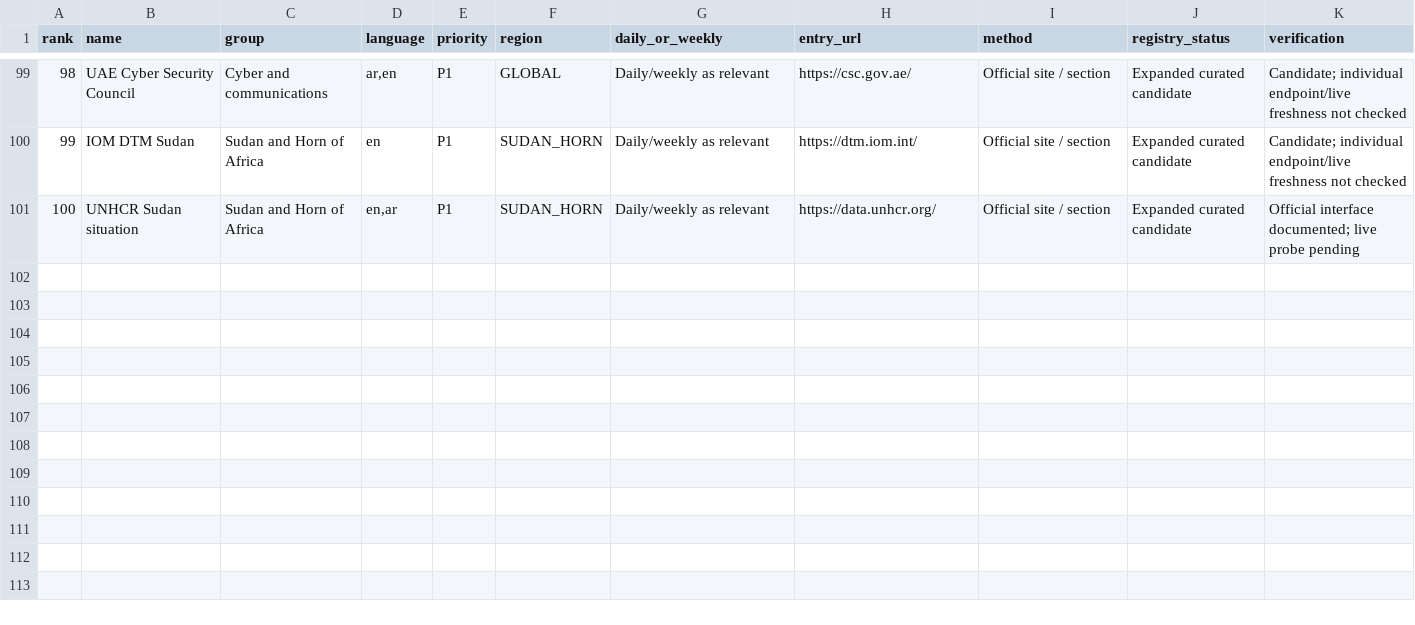
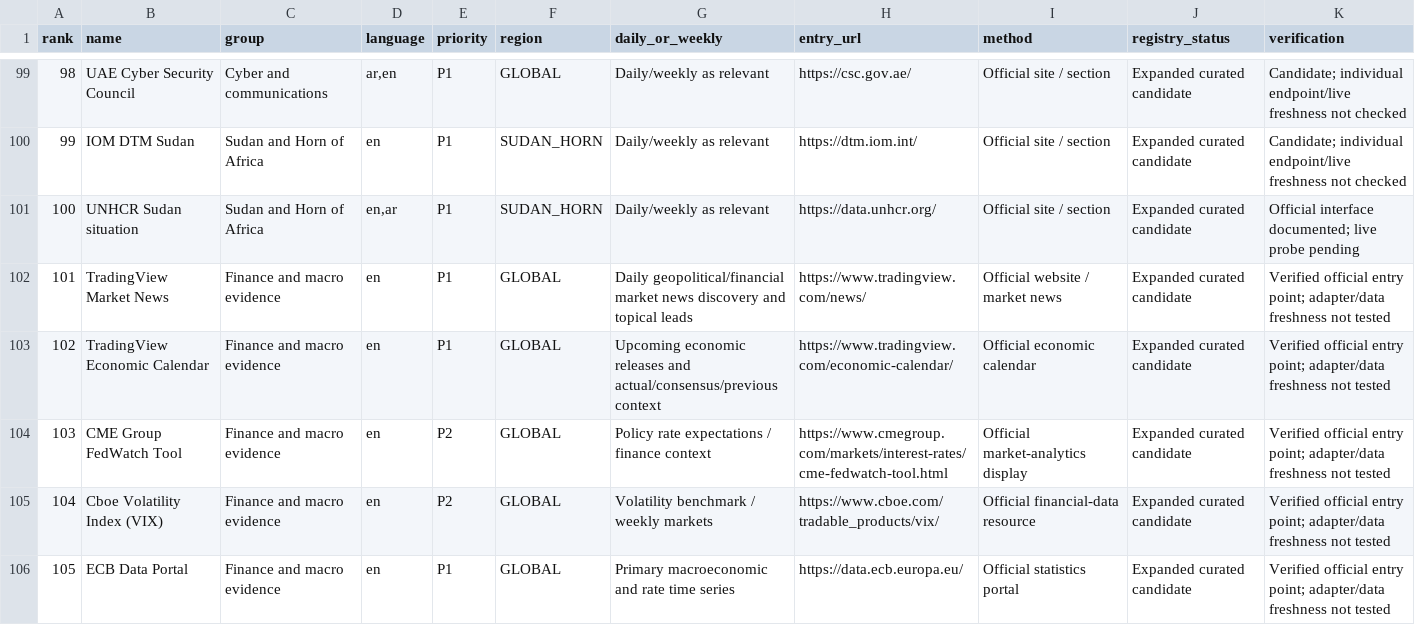
Before and after one commit to 4mghonly/AggregateIT, a CSV file: config/v2/source_shortlist_2026-10-24.csv, drawn as a sheet; only a part is shown, gaps mark what is left out; the diff names each change by its address in the sheet, - before the commit and + after, or states it on an @@ line.

Commit message:
docs(v2): prioritize TradingView news/calendar and complementary primary market data

```diff
--- a/config/v2/source_shortlist_2026-10-24.csv
+++ b/config/v2/source_shortlist_2026-10-24.csv
+row 102: 101 | TradingView Market News | Finance and macro evidence | en | P1 | GLOBAL | Daily geopolitical/financial market news discovery and topical leads | https://www.tradingview.com/news/ | Official website / market news | Expanded curated candidate | Verified official entry point; adapter/data freshness not tested
+row 103: 102 | TradingView Economic Calendar | Finance and macro evidence | en | P1 | GLOBAL | Upcoming economic releases and actual/consensus/previous context | https://www.tradingview.com/economic-calendar/ | Official economic calendar | Expanded curated candidate | Verified official entry point; adapter/data freshness not tested
+row 104: 103 | CME Group FedWatch Tool | Finance and macro evidence | en | P2 | GLOBAL | Policy rate expectations / finance context | https://www.cmegroup.com/markets/interest-rates/cme-fedwatch-tool.html | Official market-analytics display | Expanded curated candidate | Verified official entry point; adapter/data freshness not tested
+row 105: 104 | Cboe Volatility Index (VIX) | Finance and macro evidence | en | P2 | GLOBAL | Volatility benchmark / weekly markets | https://www.cboe.com/tradable_products/vix/ | Official financial-data resource | Expanded curated candidate | Verified official entry point; adapter/data freshness not tested
+row 106: 105 | ECB Data Portal | Finance and macro evidence | en | P1 | GLOBAL | Primary macroeconomic and rate time series | https://data.ecb.europa.eu/ | Official statistics portal | Expanded curated candidate | Verified official entry point; adapter/data freshness not tested
```
